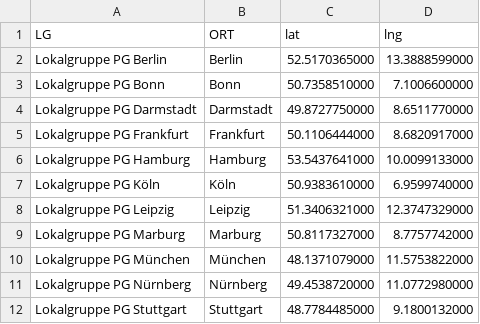
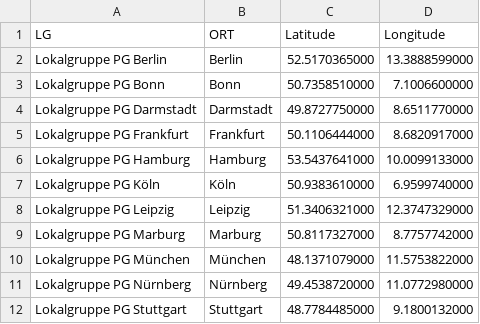
Before and after one commit to cd-reloaded/gz, a CSV file: Wahlkreise/layers/Lokalgruppen.csv, drawn as a sheet.

Commit message:
Update Lokalgruppen.csv

```diff
--- a/Wahlkreise/layers/Lokalgruppen.csv
+++ b/Wahlkreise/layers/Lokalgruppen.csv
@@ -1,2 +1,2 @@
-"LG","ORT","lat","lng"
+"LG","ORT","Latitude","Longitude"
 "Lokalgruppe PG Berlin"," Berlin","52.5170365000","13.3888599000"
```
